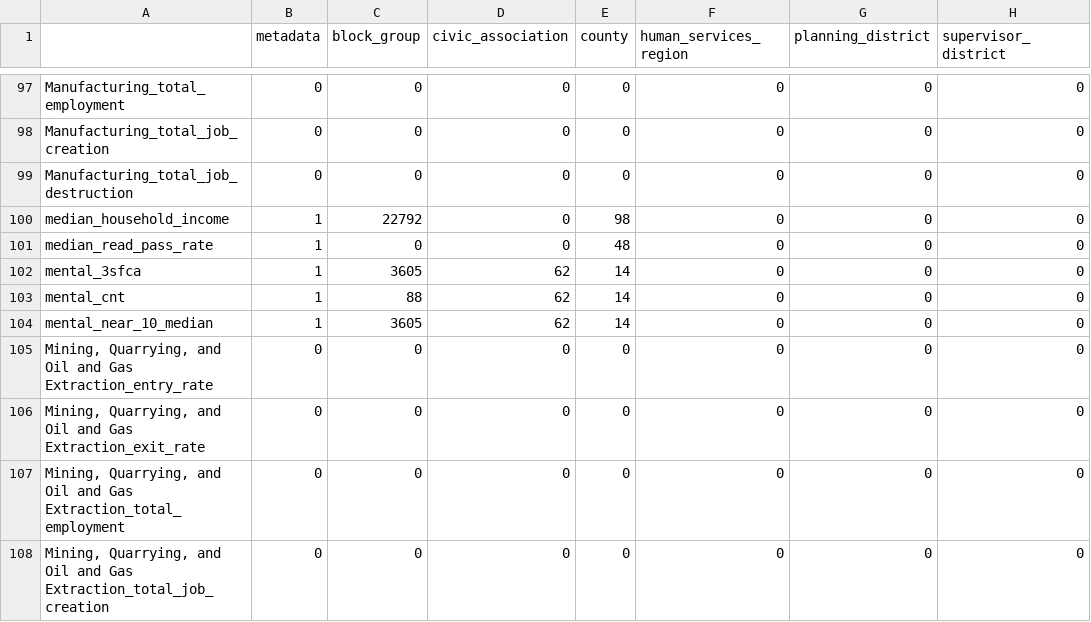
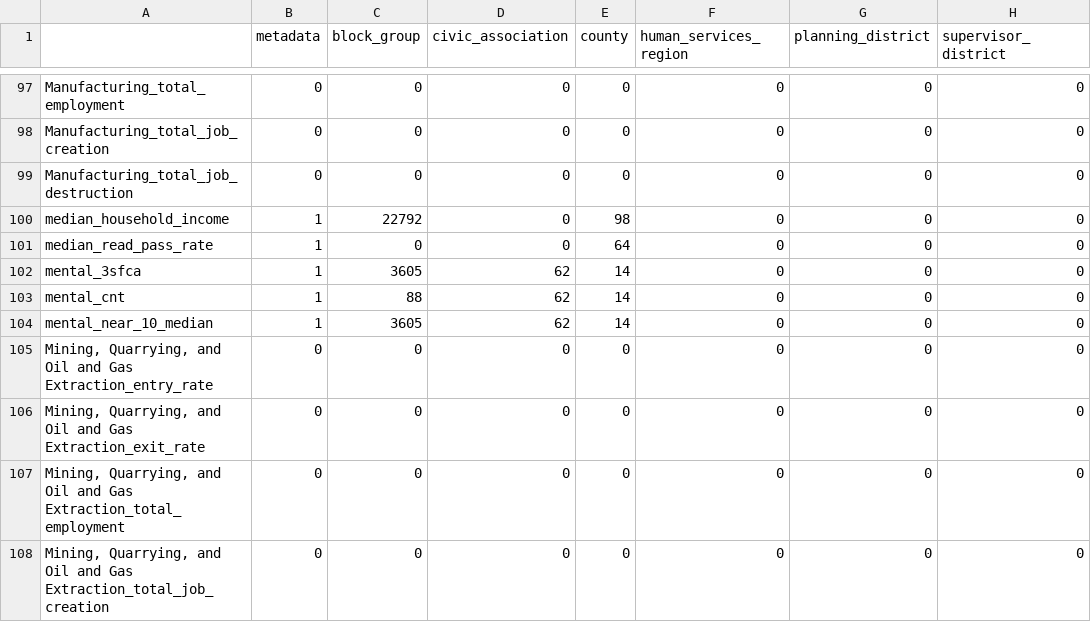
Before and after one commit to uva-bi-sdad/capital_region, a CSV file: docs/data/coverage.csv, drawn as a sheet; only a part is shown, gaps mark what is left out; the diff names each change by its address in the sheet, - before the commit and + after, or states it on an @@ line.

```diff
--- a/docs/data/coverage.csv
+++ b/docs/data/coverage.csv
-E101 (county): 48
+E101 (county): 64
```
Also changed, not shown: 5 other files.
